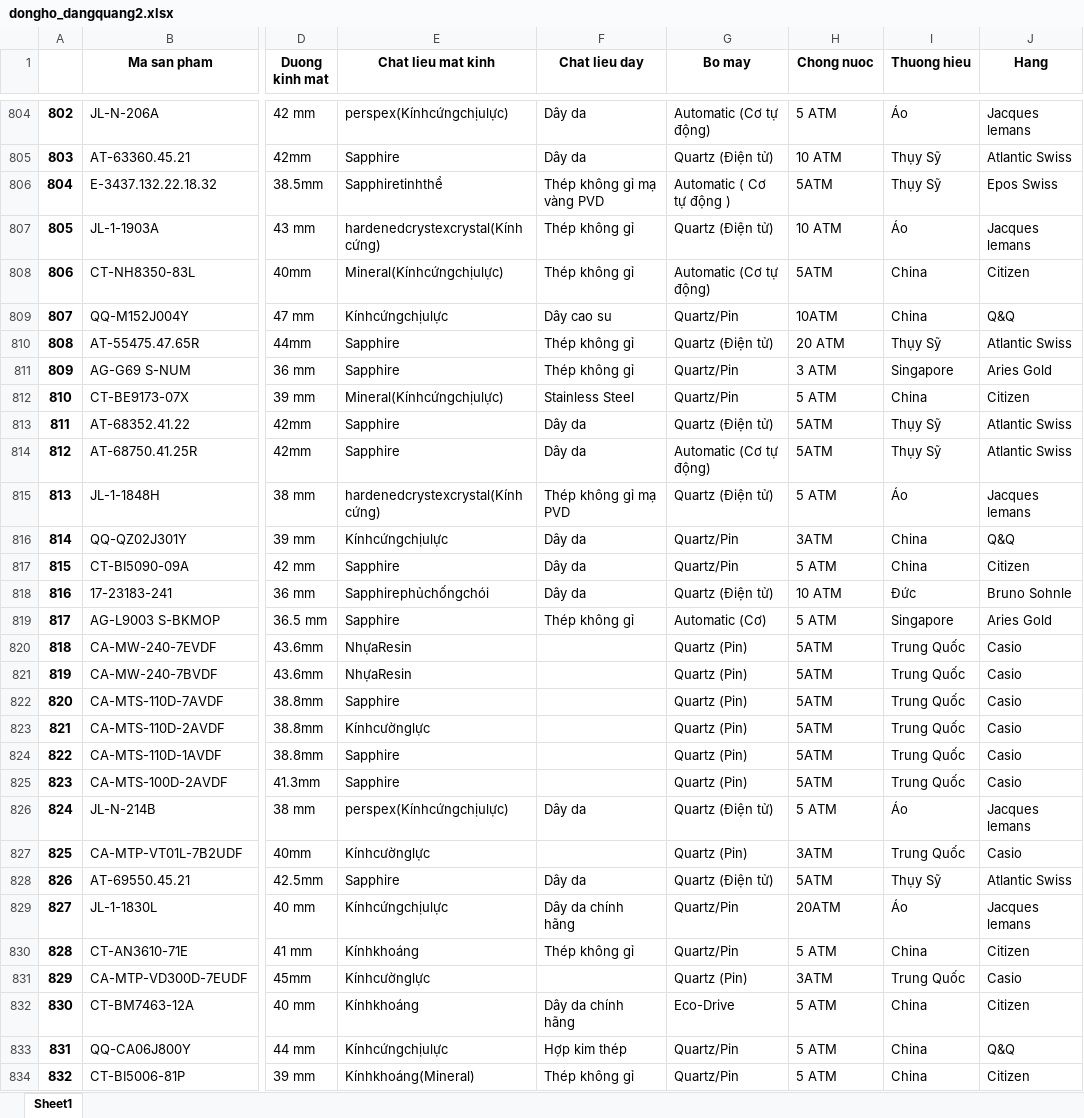
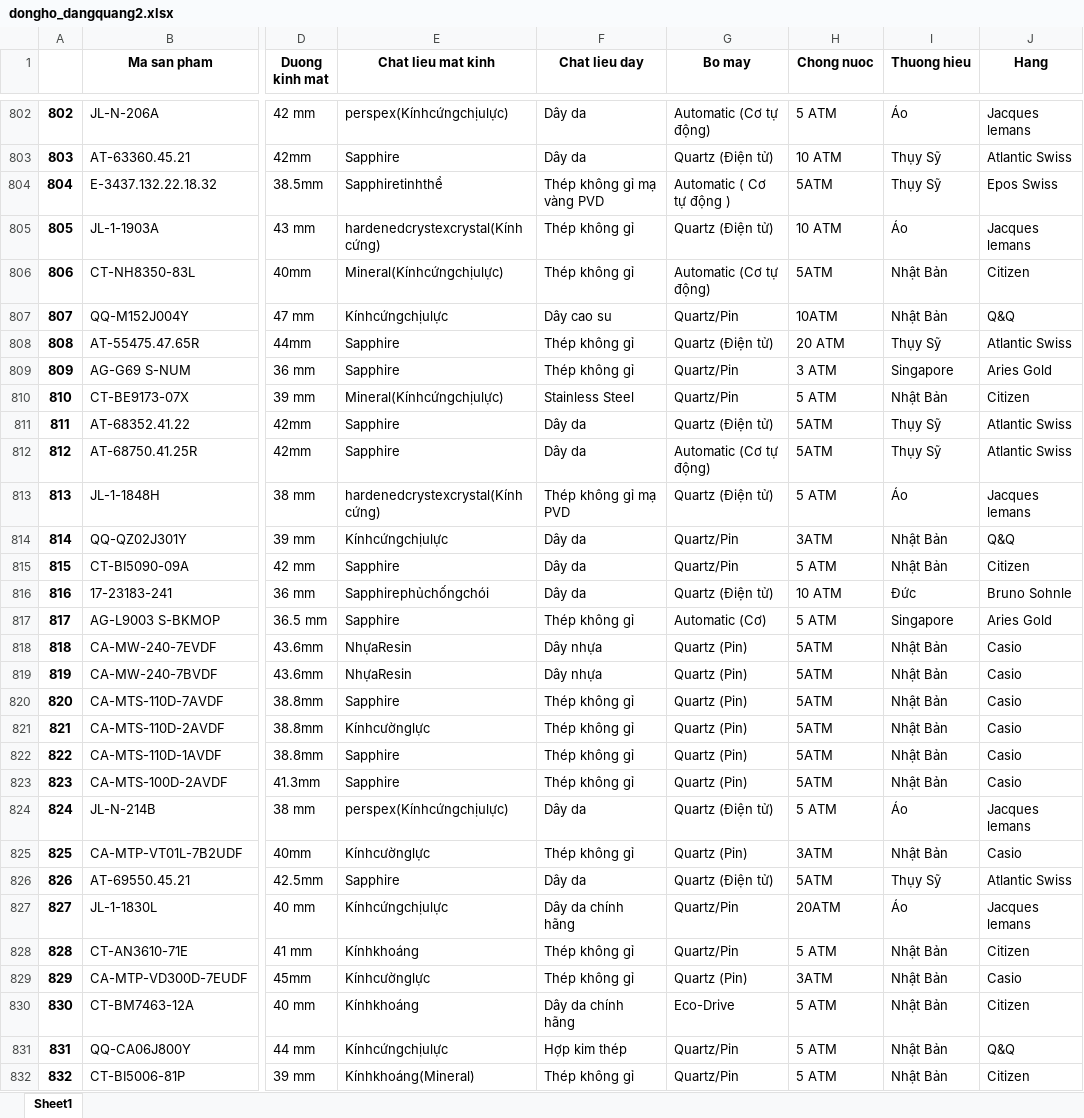
Before and after one commit to huybui2107/KHDL, an Excel workbook: KHDL_CK/dongho_dangquang2.xlsx, sheet Sheet1, drawn as a sheet; only a part is shown, gaps mark what is left out; values as stored, in another font and other column widths than the file's, no borders; addresses are those after the commit; the diff covers the shown part only; the diff names each change by its address in the sheet, - before the commit and + after, or states it on an @@ line.

Commit message:
edit excel

```diff
--- a/KHDL_CK/dongho_dangquang2.xlsx (sheet Sheet1)
+++ b/KHDL_CK/dongho_dangquang2.xlsx (sheet Sheet1)
-I806:I807 (Thuong hieu): China
+I806:I807 (Thuong hieu): Nhật Bản
-I810 (Thuong hieu): China
+I810 (Thuong hieu): Nhật Bản
-I814:I815 (Thuong hieu): China
+I814:I815 (Thuong hieu): Nhật Bản
-F818:F819 (Chat lieu day): (empty)
+F818:F819 (Chat lieu day): Dây nhựa
-I818:I823 (Thuong hieu): Trung Quốc
+I818:I823 (Thuong hieu): Nhật Bản
-F820:F823 (Chat lieu day): (empty)
+F820:F823 (Chat lieu day): Thép không gỉ
-F825 (Chat lieu day): (empty)
+F825 (Chat lieu day): Thép không gỉ
-I825 (Thuong hieu): Trung Quốc
+I825 (Thuong hieu): Nhật Bản
-I828 (Thuong hieu): China
+I828 (Thuong hieu): Nhật Bản
-F829 (Chat lieu day): (empty)
+F829 (Chat lieu day): Thép không gỉ
-I829 (Thuong hieu): Trung Quốc
+I829 (Thuong hieu): Nhật Bản
-I830:I832 (Thuong hieu): China
+I830:I832 (Thuong hieu): Nhật Bản
```
Also changed, not shown: 12 removed rows and 850 edited cells elsewhere in this sheet, KHDL_CK/dongho_haitrieu.xlsx.
